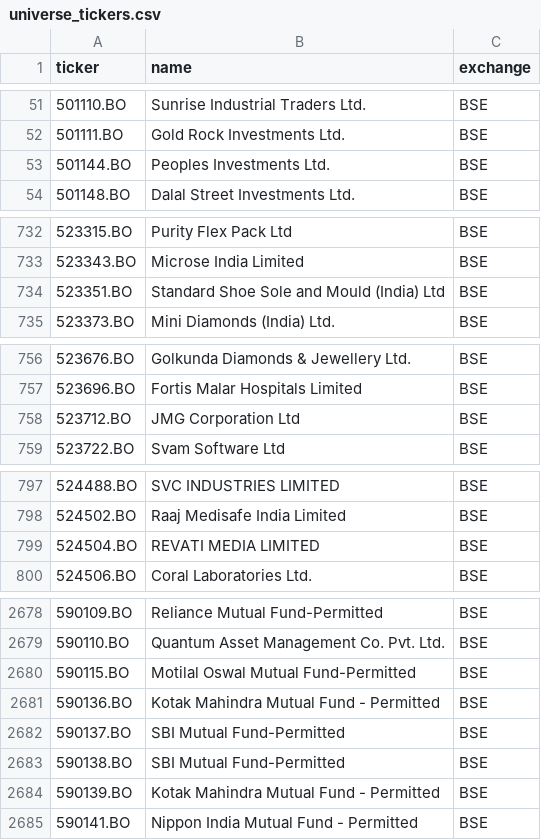
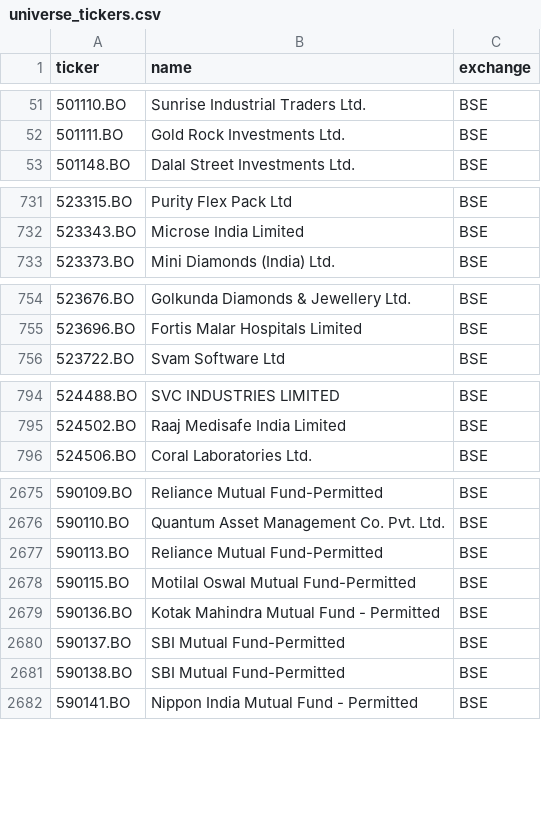
Before and after one commit to Aakash10867/graham-agent, a CSV file: universe_tickers.csv, drawn as a sheet; only a part is shown, gaps mark what is left out; removed rows and columns are numbered as before the commit, all else as after; the diff covers the shown part only; the diff names each change by its address in the sheet, - before the commit and + after, or states it on an @@ line.

```diff
--- a/universe_tickers.csv
+++ b/universe_tickers.csv
-row 53: 501144.BO | Peoples Investments Ltd. | BSE
-row 734: 523351.BO | Standard Shoe Sole and Mould (India) Ltd | BSE
-row 758: 523712.BO | JMG Corporation Ltd | BSE
-row 799: 524504.BO | REVATI MEDIA LIMITED | BSE
+row 2677: 590113.BO | Reliance Mutual Fund-Permitted | BSE
-row 2684: 590139.BO | Kotak Mahindra Mutual Fund - Permitted | BSE
```
Also changed, not shown: 4 added rows, 2 removed rows and 1 edited cell elsewhere in this file, nse_tickers_lastgood.csv, 2 other files.
